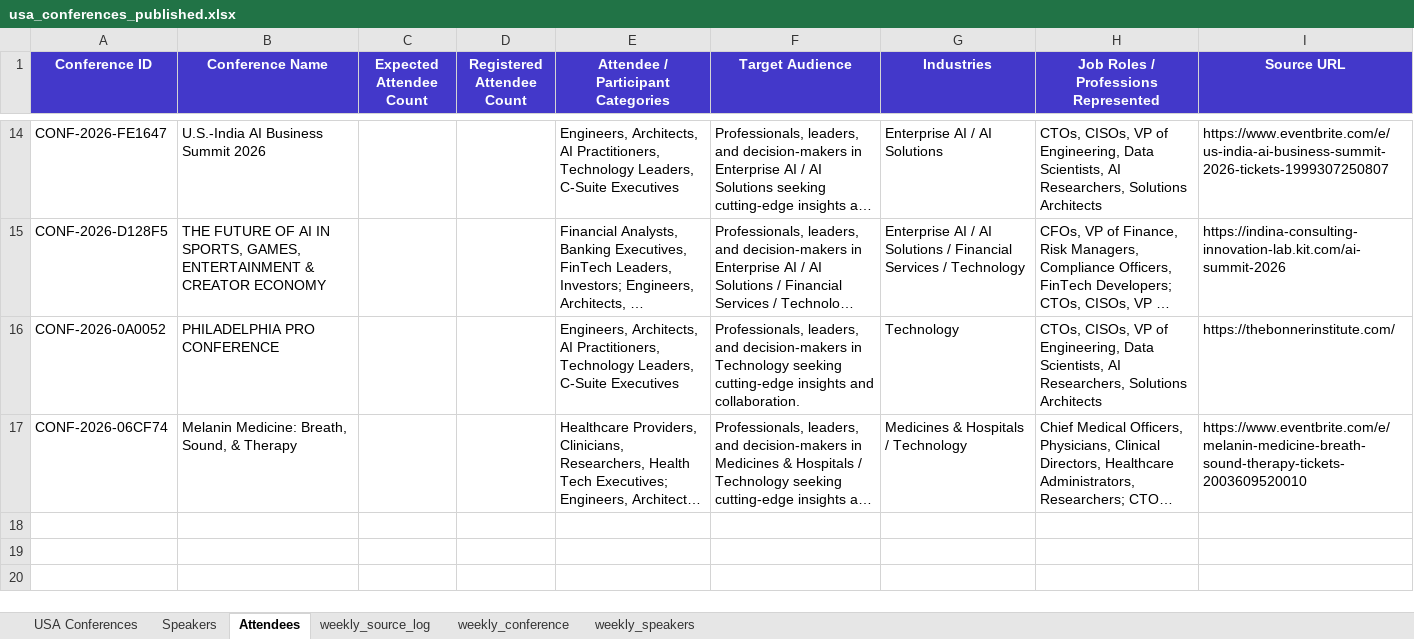
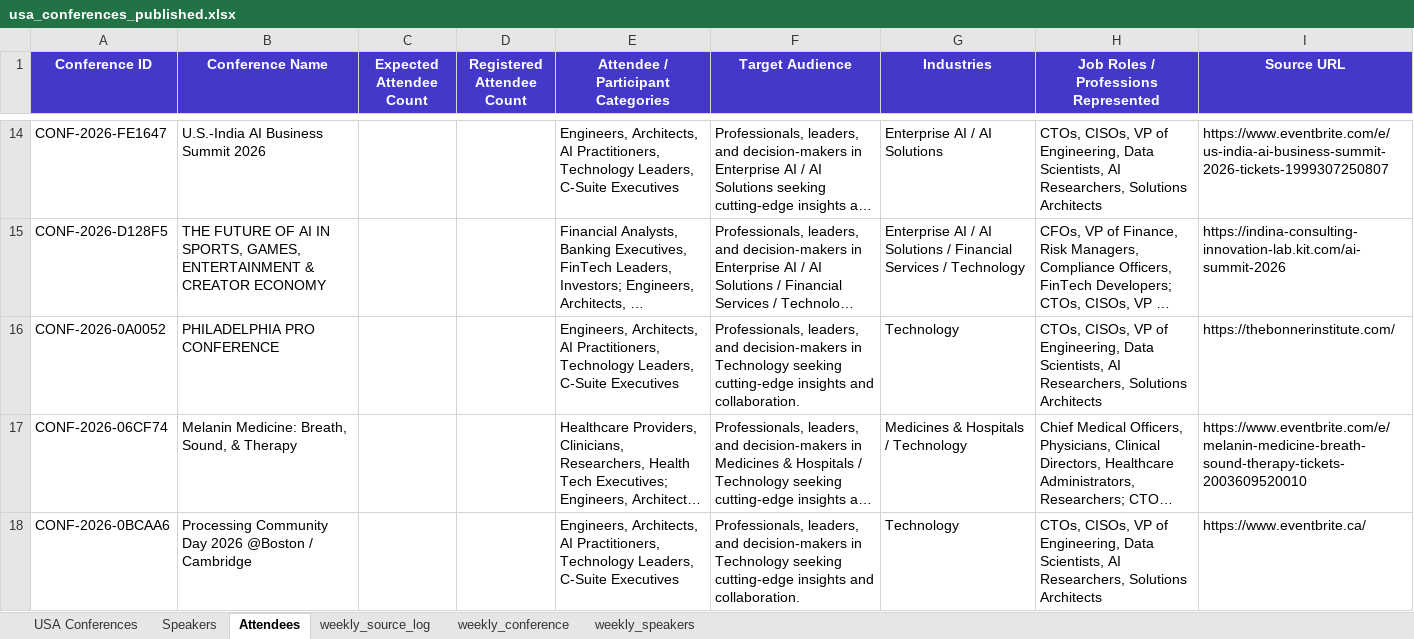
Before and after one commit to Jeeva-6305/conference-agent-adople, an Excel workbook: data/excel/usa_conferences_published.xlsx, sheet Attendees, drawn as a sheet; only a part is shown, gaps mark what is left out; long unchanged cells end in …; values as stored, in another font and other column widths than the file's, no borders; the diff names each change by its address in the sheet, - before the commit and + after, or states it on an @@ line.

```diff
--- a/data/excel/usa_conferences_published.xlsx (sheet Attendees)
+++ b/data/excel/usa_conferences_published.xlsx (sheet Attendees)
+row 18: CONF-2026-0BCAA6 | Processing Community Day 2026 @Boston / Cambridge |  |  | Engineers, Architects, AI Practitioners, Technology Leaders, C-Suite Executives | Professionals, leaders, and decision-makers in Technology seeking cutting-edge insights and collaboration. | Technology | CTOs, CISOs, VP of Engineering, Data Scientists, AI Researchers, Solutions Architects | https://www.eventbrite.ca/
```
Also changed, not shown: sheet weekly_speakers, sheet weekly_conference, sheet weekly_source_log, sheet Speakers, sheet USA Conferences, 15 other files.
